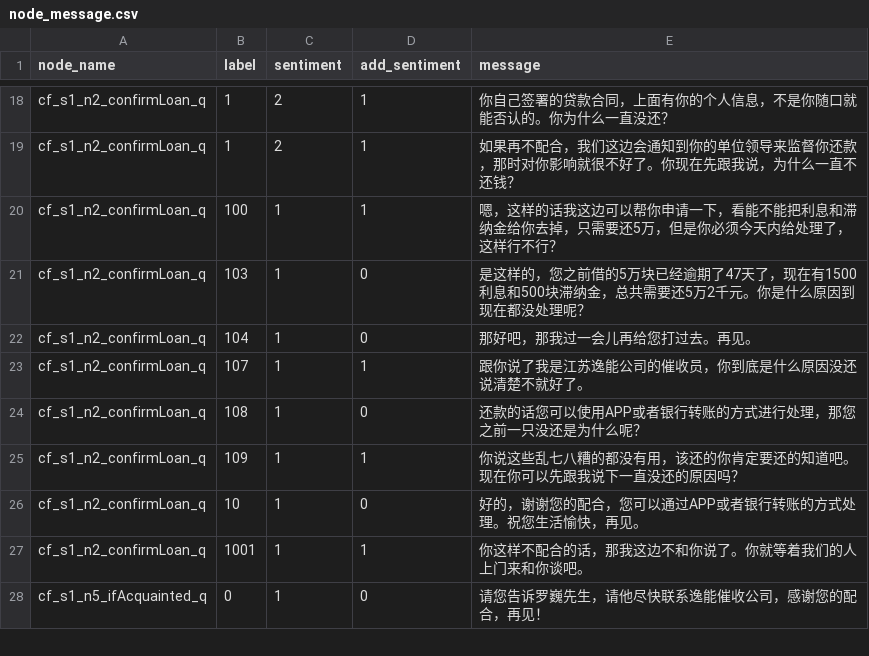
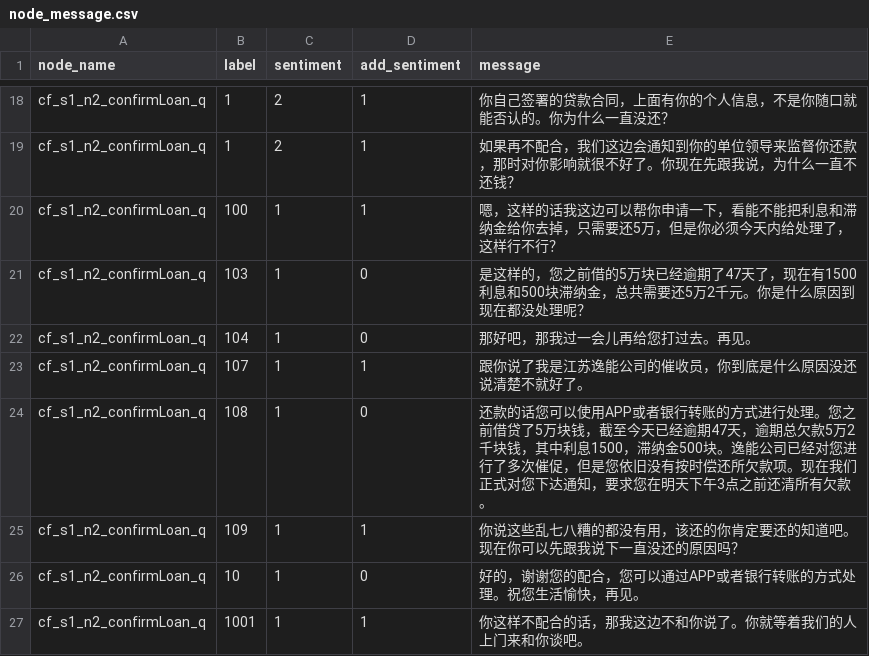
Before and after one commit to TSLNIHAOGIT/Chatbot1.0_ss, a CSV file: MLModel/data/TreeModel/node_message.csv, drawn as a sheet; only a part is shown, gaps mark what is left out; the shorter side is filled out with more unchanged rows.

Commit message:
Update node_message.csv

```diff
--- a/MLModel/data/TreeModel/node_message.csv
+++ b/MLModel/data/TreeModel/node_message.csv
@@ -23,3 +23,3 @@ cf_s1_n2_confirmLoan_q,104,1,0,那好吧，那我过一会儿再给您打过去
 cf_s1_n2_confirmLoan_q,107,1,1,跟你说了我是江苏逸能公司的催收员，你到底是什么原因没还说清楚不就好了。
-cf_s1_n2_confirmLoan_q,108,1,0,还款的话您可以使用APP或者银行转账的方式进行处理，那您之前一只没还是为什么呢？
+cf_s1_n2_confirmLoan_q,108,1,0,还款的话您可以使用APP或者银行转账的方式进行处理。您之前借贷了5万块钱，截至今天已经逾期47天，逾期总欠款5万2千块钱，其中利息1500，滞纳金500块。逸能公司已经对您进行了多次催促，但是您依旧没有按时偿还所欠款项。现在我们正式对您下达通知，要求您在明天下午3点之前还清所有欠款。
 cf_s1_n2_confirmLoan_q,109,1,1,你说这些乱七八糟的都没有用，该还的你肯定要还的知道吧。现在你可以先跟我说下一直没还的原因吗？
```
